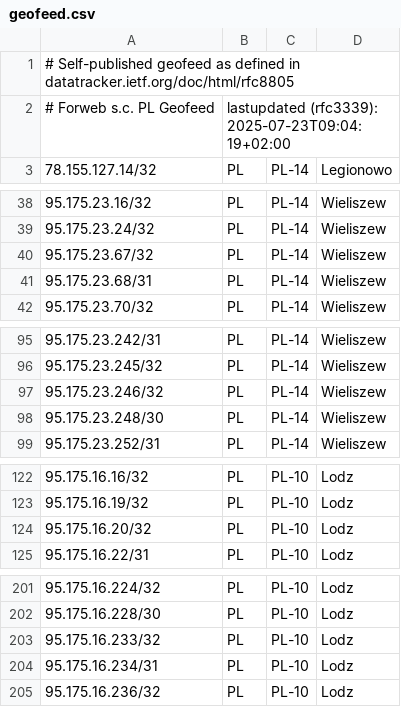
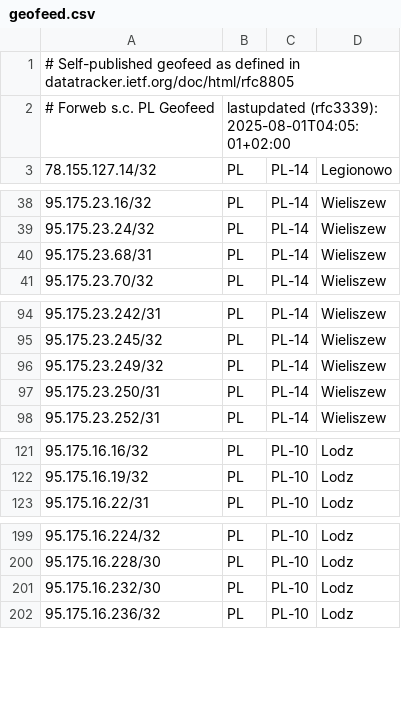
Before and after one commit to forwebpl/geofeed, a CSV file: geofeed.csv, drawn as a sheet; only a part is shown, gaps mark what is left out; the diff covers the shown part only.

Commit message:
updated

```diff
--- a/geofeed.csv
+++ b/geofeed.csv
@@ -1,3 +1,3 @@
 # Self-published geofeed as defined in datatracker.ietf.org/doc/html/rfc8805
-# Forweb s.c. PL Geofeed,lastupdated (rfc3339): 2025-07-23T09:04:19+02:00
+# Forweb s.c. PL Geofeed,lastupdated (rfc3339): 2025-08-01T04:05:01+02:00
 78.155.127.14/32,PL,PL-14,Legionowo,
@@ -39,3 +39,2 @@
 95.175.23.24/32,PL,PL-14,Wieliszew,
-95.175.23.67/32,PL,PL-14,Wieliszew,
 95.175.23.68/31,PL,PL-14,Wieliszew,
@@ -96,4 +95,4 @@
 95.175.23.245/32,PL,PL-14,Wieliszew,
-95.175.23.246/32,PL,PL-14,Wieliszew,
-95.175.23.248/30,PL,PL-14,Wieliszew,
+95.175.23.249/32,PL,PL-14,Wieliszew,
+95.175.23.250/31,PL,PL-14,Wieliszew,
 95.175.23.252/31,PL,PL-14,Wieliszew,
@@ -123,3 +122,2 @@
 95.175.16.19/32,PL,PL-10,Lodz,
-95.175.16.20/32,PL,PL-10,Lodz,
 95.175.16.22/31,PL,PL-10,Lodz,
@@ -202,4 +200,3 @@
 95.175.16.228/30,PL,PL-10,Lodz,
-95.175.16.233/32,PL,PL-10,Lodz,
-95.175.16.234/31,PL,PL-10,Lodz,
+95.175.16.232/30,PL,PL-10,Lodz,
 95.175.16.236/32,PL,PL-10,Lodz,
```
Also changed, not shown: 2 edited cells elsewhere in this file.
